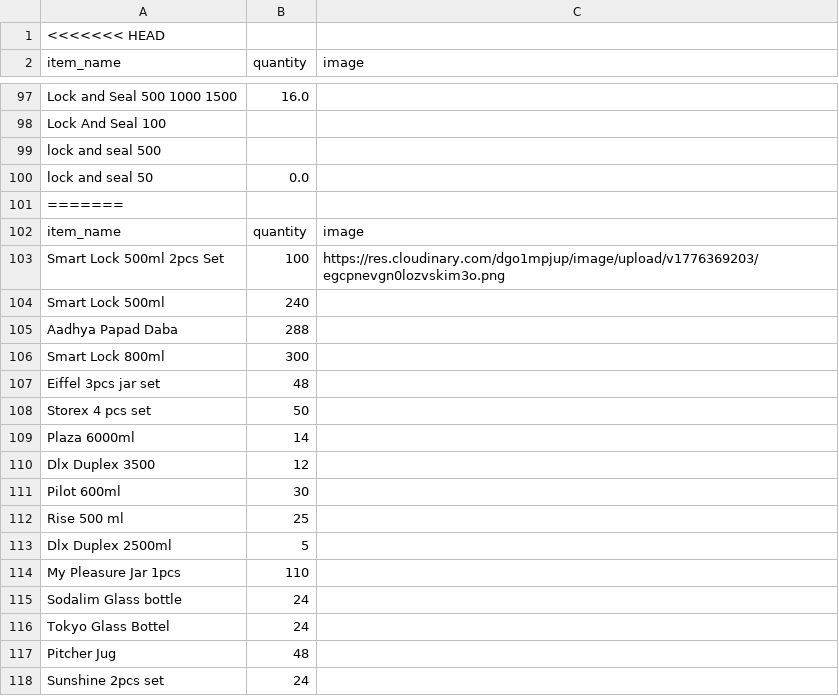
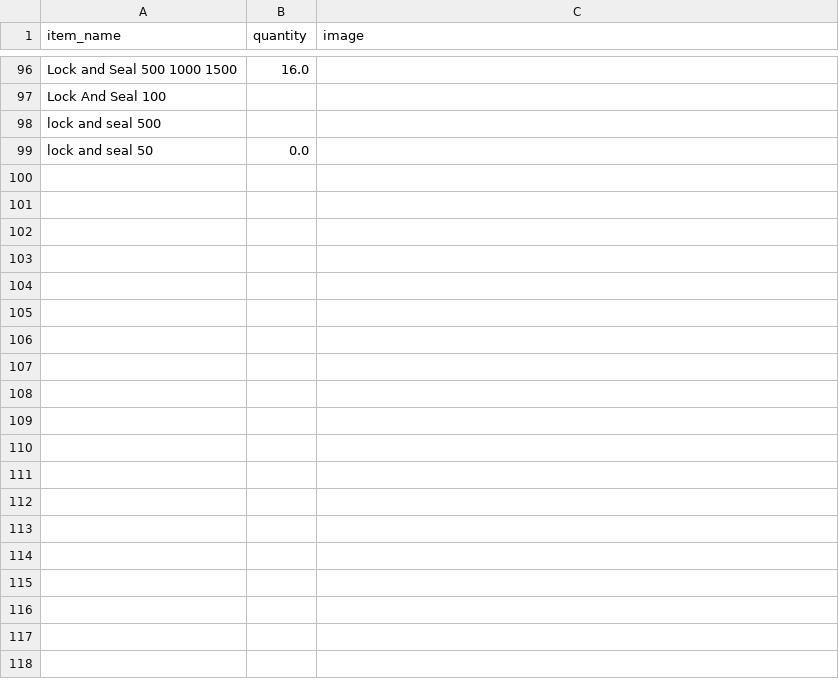
Before and after one commit to king10042003/stock-dashboard, a CSV file: uploads/latest.csv, drawn as a sheet; only a part is shown, gaps mark what is left out; the diff covers the shown part only; the diff names each change by its address in the sheet, - before the commit and + after, or states it on an @@ line.

```diff
--- a/uploads/latest.csv
+++ b/uploads/latest.csv
-row 1: <<<<<<< HEAD
-row 101: =======
-row 102: item_name | quantity | image
-row 103: Smart Lock 500ml 2pcs Set | 100 | https://res.cloudinary.com/dgo1mpjup/image/upload/v1776369203/egcpnevgn0lozvskim3o.png
-row 104: Smart Lock 500ml | 240
-row 105: Aadhya Papad Daba | 288
-row 106: Smart Lock 800ml | 300
-row 107: Eiffel 3pcs jar set | 48
-row 108: Storex 4 pcs set | 50
-row 109: Plaza 6000ml | 14
-row 110: Dlx Duplex 3500 | 12
-row 111: Pilot 600ml | 30
-row 112: Rise 500 ml | 25
-row 113: Dlx Duplex 2500ml | 5
-row 114: My Pleasure Jar 1pcs | 110
-row 115: Sodalim Glass bottle | 24
-row 116: Tokyo Glass Bottel | 24
-row 117: Pitcher Jug | 48
-row 118: Sunshine 2pcs set | 24
```
Also changed, not shown: 80 removed rows elsewhere in this file, uploads/Stock.csv, 2 other files.
